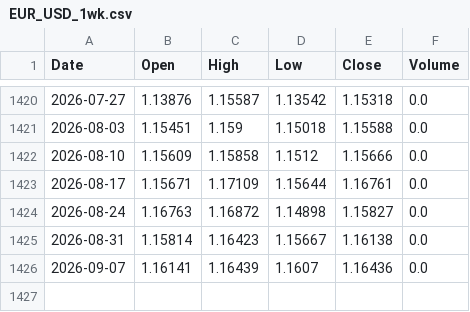
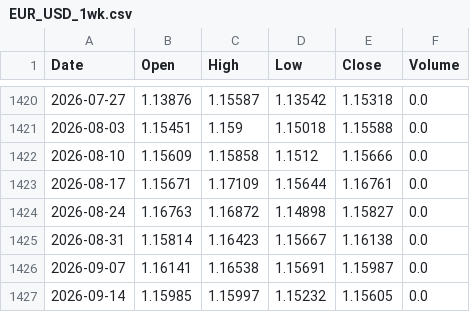
Before and after one commit to Real-peekei/Peekei_market-predictor, a CSV file: backend/data/EUR_USD_1wk.csv, drawn as a sheet; only a part is shown, gaps mark what is left out.

```diff
--- a/backend/data/EUR_USD_1wk.csv
+++ b/backend/data/EUR_USD_1wk.csv
@@ -1425,2 +1425,3 @@ Date,Open,High,Low,Close,Volume
 2026-08-31,1.15814,1.16423,1.15667,1.16138,0.0
-2026-09-07,1.16141,1.16439,1.1607,1.16436,0.0
+2026-09-07,1.16141,1.16538,1.15691,1.15987,0.0
+2026-09-14,1.15985,1.15997,1.15232,1.15605,0.0
```
Also changed, not shown: backend/data/EUR_USD_1d.csv, backend/data/EUR_USD_1m.csv, 38 other files.
